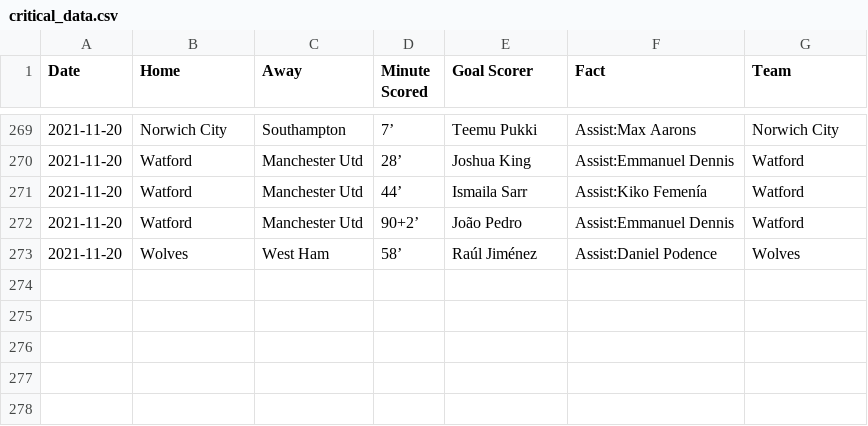
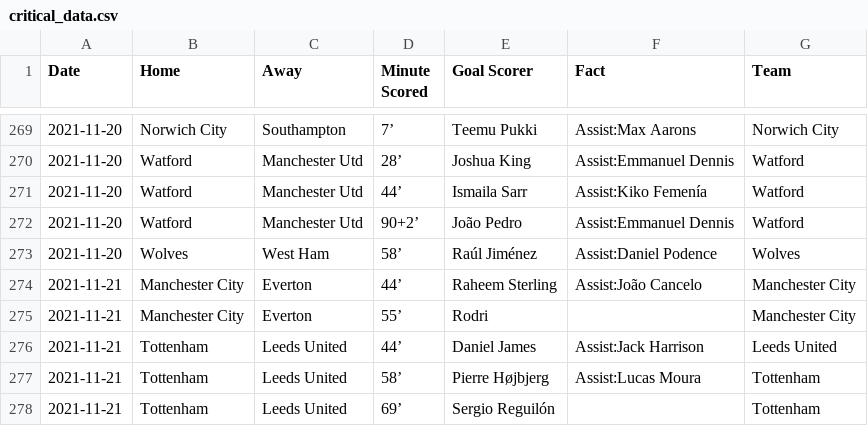
Before and after one commit to marvel308/marvel308.github.io, a CSV file: critical_data.csv, drawn as a sheet; only a part is shown, gaps mark what is left out; the diff names each change by its address in the sheet, - before the commit and + after, or states it on an @@ line.

```diff
--- a/critical_data.csv
+++ b/critical_data.csv
+row 274: 2021-11-21 | Manchester City | Everton | 44’ | Raheem Sterling | Assist:João Cancelo | Manchester City
+row 275: 2021-11-21 | Manchester City | Everton | 55’ | Rodri |  | Manchester City
+row 276: 2021-11-21 | Tottenham | Leeds United | 44’ | Daniel James | Assist:Jack Harrison | Leeds United
+row 277: 2021-11-21 | Tottenham | Leeds United | 58’ | Pierre Højbjerg | Assist:Lucas Moura | Tottenham
+row 278: 2021-11-21 | Tottenham | Leeds United | 69’ | Sergio Reguilón |  | Tottenham
```
Also changed, not shown: data.csv.
